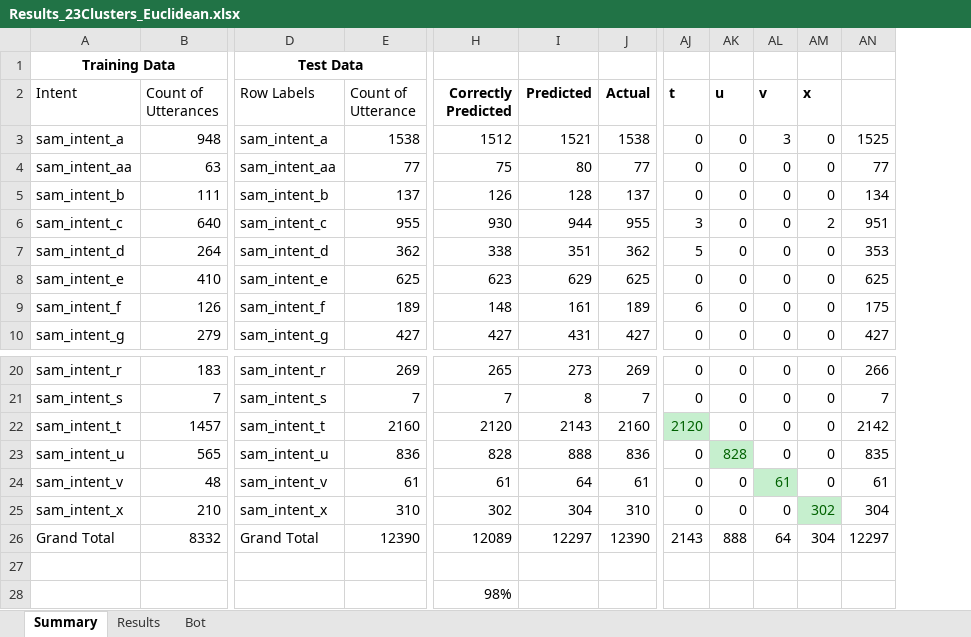
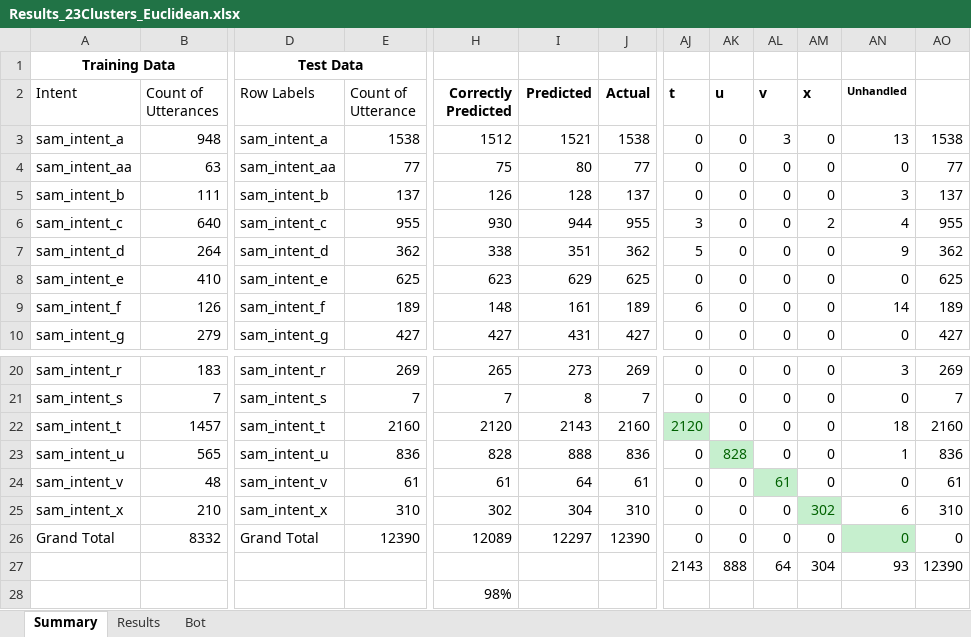
Before and after one commit to ssears219/Chatbot-Intent-Architecture, an Excel workbook: Results_23Clusters_Euclidean.xlsx, sheet Summary, drawn as a sheet; only a part is shown, gaps mark what is left out; values as stored, in another font and other column widths than the file's, no borders; conditional formats not drawn; removed rows and columns are numbered as before the commit, all else as after; rows hold the shown columns only; the diff names each change by its address in the sheet, - before the commit and + after, or states it on an @@ line.

```diff
--- a/Results_23Clusters_Euclidean.xlsx (sheet Summary)
+++ b/Results_23Clusters_Euclidean.xlsx (sheet Summary)
-column AN, rows 3-10: 1525 | 77 | 134 | 951 | 353 | 625 | 175 | 427; rows 20-26: 266 | 7 | 2142 | 835 | 61 | 304 | 12297
+column AN (Unhandled), rows 3-10: 13 | 0 | 3 | 4 | 9 | 0 | 14 | 0; rows 20-25: 3 | 0 | 18 | 1 | 0 | 6; row 27: 93
+column AO, rows 3-10: 1538 | 77 | 137 | 955 | 362 | 625 | 189 | 427; rows 20-25: 269 | 7 | 2160 | 836 | 61 | 310; row 27: 12390
+row 26: Grand Total | 8332 | Grand Total | 12390 | 12089 | 12297 | 12390 | 0 | 0 | 0 | 0 | 0 | 0
-A27 (Intent): Grand Total
+A27 (Intent): (empty)
-B27 (Count of Utterances): 8332
+B27 (Count of Utterances): (empty)
-D27 (Row Labels): Grand Total
+D27 (Row Labels): (empty)
-E27 (Count of Utterance): 12390
+E27 (Count of Utterance): (empty)
-H27 (Correctly Predicted): 12089
+H27 (Correctly Predicted): (empty)
-I27 (Predicted): 12297
+I27 (Predicted): (empty)
-J27 (Actual): 12390
+J27 (Actual): (empty)
-row 27: (empty)
```
Also changed, not shown: sheet Results.
